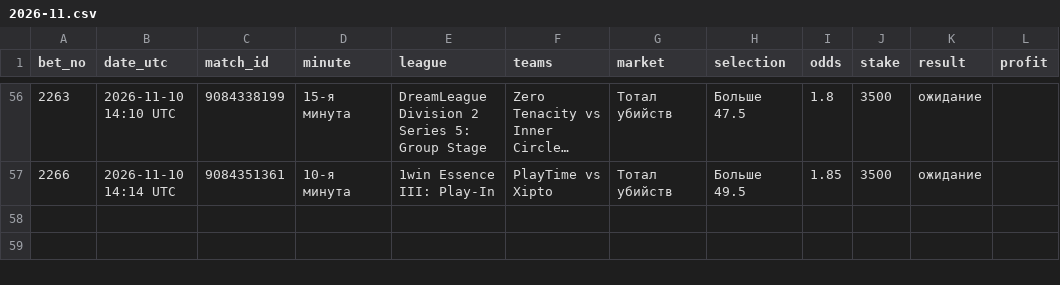
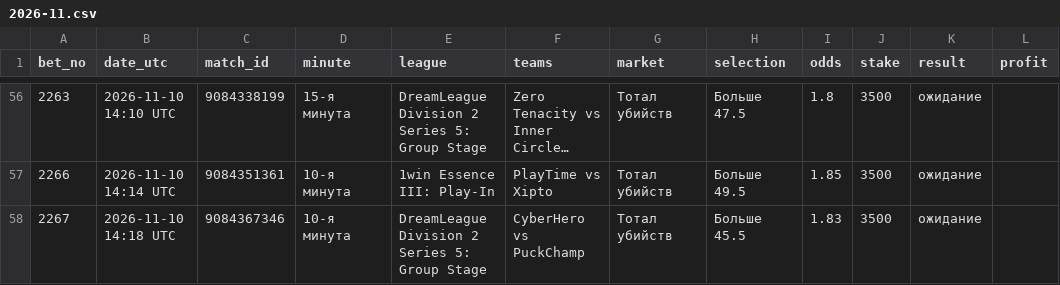
Before and after one commit to betsaipro-predictions/betsaipro-predictions, a CSV file: bets/2026-11.csv, drawn as a sheet; only a part is shown, gaps mark what is left out; long unchanged cells end in ….

```diff
--- a/bets/2026-11.csv
+++ b/bets/2026-11.csv
@@ -57 +57,2 @@ bet_no,date_utc,match_id,minute,league,teams,market,selection,odds,stake,result,
 2266,2026-11-10 14:14 UTC,9084351361,10-я минута,1win Essence III: Play-In,PlayTime vs Xipto,Тотал убийств,Больше 49.5,1.85,3500,ожидание,
+2267,2026-11-10 14:18 UTC,9084367346,10-я минута,DreamLeague Division 2 Series 5: Group Stage,CyberHero vs PuckChamp,Тотал убийств,Больше 45.5,1.83,3500,ожидание,
```
Also changed, not shown: 1 other file.
